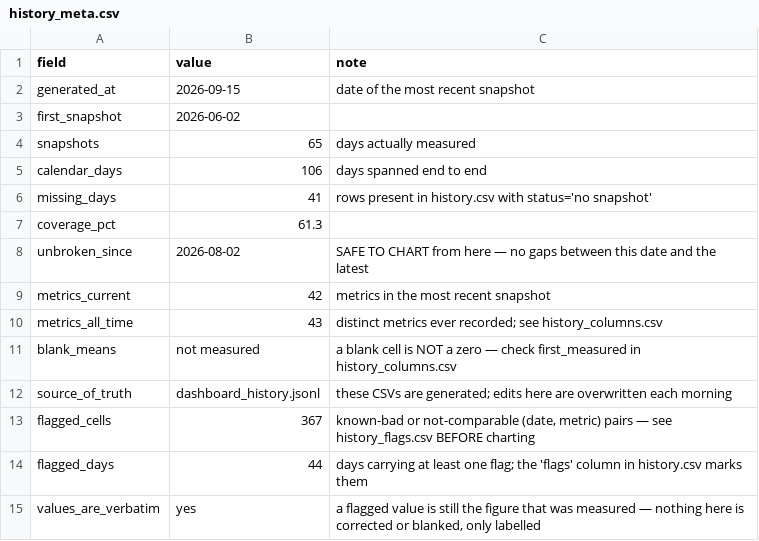
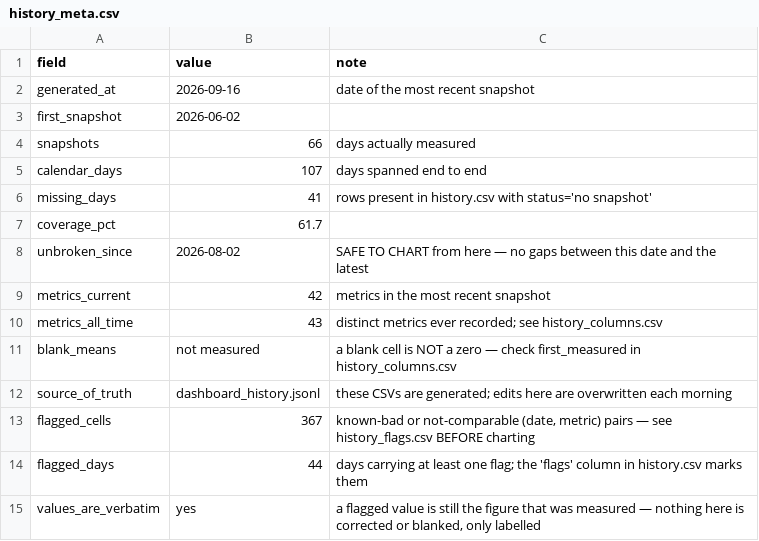
Before and after one commit to sly-leo/windoor-dashboards, a CSV file: history_meta.csv, drawn as a sheet.

```diff
--- a/history_meta.csv
+++ b/history_meta.csv
@@ -1,8 +1,8 @@
 field,value,note
-generated_at,2026-09-15,date of the most recent snapshot
+generated_at,2026-09-16,date of the most recent snapshot
 first_snapshot,2026-06-02,
-snapshots,65,days actually measured
-calendar_days,106,days spanned end to end
+snapshots,66,days actually measured
+calendar_days,107,days spanned end to end
 missing_days,41,rows present in history.csv with status='no snapshot'
-coverage_pct,61.3,
+coverage_pct,61.7,
 unbroken_since,2026-08-02,SAFE TO CHART from here — no gaps between this date and the latest
```
Also changed, not shown: history.csv, history_columns.csv, 1 other file.
